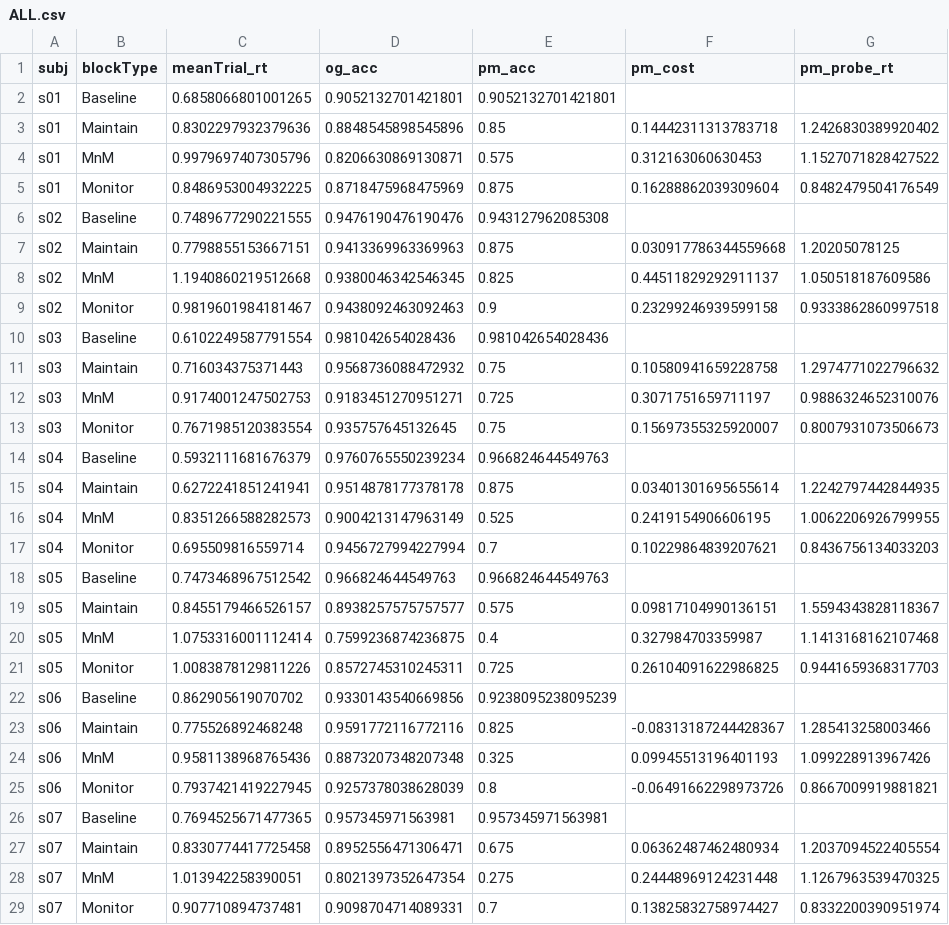
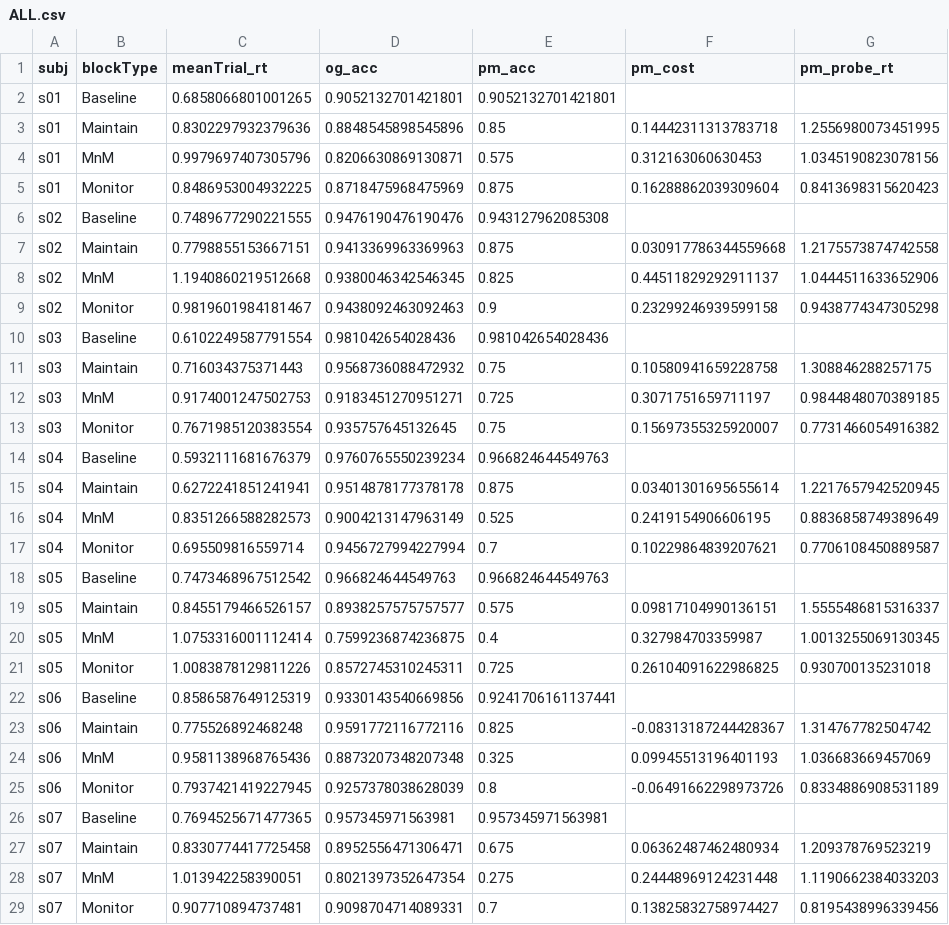
Before and after one commit to LewisPeacockLab/monitain, a CSV file: analysis/output/csvs/ALL.csv, drawn as a sheet; only a part is shown; the diff covers the shown part only.

```diff
--- a/analysis/output/csvs/ALL.csv
+++ b/analysis/output/csvs/ALL.csv
@@ -2,28 +2,28 @@ subj,blockType,meanTrial_rt,og_acc,pm_acc,pm_cost,pm_probe_rt
 s01,Baseline,0.6858066801001265,0.9052132701421801,0.9052132701421801,,
-s01,Maintain,0.8302297932379636,0.8848545898545896,0.85,0.14442311313783718,1.2426830389920402
-s01,MnM,0.9979697407305796,0.8206630869130871,0.575,0.312163060630453,1.1527071828427522
-s01,Monitor,0.8486953004932225,0.8718475968475969,0.875,0.16288862039309604,0.8482479504176549
+s01,Maintain,0.8302297932379636,0.8848545898545896,0.85,0.14442311313783718,1.2556980073451995
+s01,MnM,0.9979697407305796,0.8206630869130871,0.575,0.312163060630453,1.0345190823078156
+s01,Monitor,0.8486953004932225,0.8718475968475969,0.875,0.16288862039309604,0.8413698315620423
 s02,Baseline,0.7489677290221555,0.9476190476190476,0.943127962085308,,
-s02,Maintain,0.7798855153667151,0.9413369963369963,0.875,0.030917786344559668,1.20205078125
-s02,MnM,1.1940860219512668,0.9380046342546345,0.825,0.44511829292911137,1.050518187609586
-s02,Monitor,0.9819601984181467,0.9438092463092463,0.9,0.23299246939599158,0.9333862860997518
+s02,Maintain,0.7798855153667151,0.9413369963369963,0.875,0.030917786344559668,1.2175573874742558
+s02,MnM,1.1940860219512668,0.9380046342546345,0.825,0.44511829292911137,1.0444511633652906
+s02,Monitor,0.9819601984181467,0.9438092463092463,0.9,0.23299246939599158,0.9438774347305298
 s03,Baseline,0.6102249587791554,0.981042654028436,0.981042654028436,,
-s03,Maintain,0.716034375371443,0.9568736088472932,0.75,0.10580941659228758,1.2974771022796632
-s03,MnM,0.9174001247502753,0.9183451270951271,0.725,0.3071751659711197,0.9886324652310076
-s03,Monitor,0.7671985120383554,0.935757645132645,0.75,0.15697355325920007,0.8007931073506673
+s03,Maintain,0.716034375371443,0.9568736088472932,0.75,0.10580941659228758,1.308846288257175
+s03,MnM,0.9174001247502753,0.9183451270951271,0.725,0.3071751659711197,0.9844848070389185
+s03,Monitor,0.7671985120383554,0.935757645132645,0.75,0.15697355325920007,0.7731466054916382
 s04,Baseline,0.5932111681676379,0.9760765550239234,0.966824644549763,,
-s04,Maintain,0.6272241851241941,0.9514878177378178,0.875,0.03401301695655614,1.2242797442844935
-s04,MnM,0.8351266588282573,0.9004213147963149,0.525,0.2419154906606195,1.0062206926799955
-s04,Monitor,0.695509816559714,0.9456727994227994,0.7,0.10229864839207621,0.8436756134033203
+s04,Maintain,0.6272241851241941,0.9514878177378178,0.875,0.03401301695655614,1.2217657942520945
+s04,MnM,0.8351266588282573,0.9004213147963149,0.525,0.2419154906606195,0.8836858749389649
+s04,Monitor,0.695509816559714,0.9456727994227994,0.7,0.10229864839207621,0.7706108450889587
 s05,Baseline,0.7473468967512542,0.966824644549763,0.966824644549763,,
-s05,Maintain,0.8455179466526157,0.8938257575757577,0.575,0.09817104990136151,1.5594343828118367
-s05,MnM,1.0753316001112414,0.7599236874236875,0.4,0.327984703359987,1.1413168162107468
-s05,Monitor,1.0083878129811226,0.8572745310245311,0.725,0.26104091622986825,0.9441659368317703
-s06,Baseline,0.862905619070702,0.9330143540669856,0.9238095238095239,,
-s06,Maintain,0.775526892468248,0.9591772116772116,0.825,-0.08313187244428367,1.285413258003466
-s06,MnM,0.9581138968765436,0.8873207348207348,0.325,0.09945513196401193,1.099228913967426
-s06,Monitor,0.7937421419227945,0.9257378038628039,0.8,-0.06491662298973726,0.8667009919881821
+s05,Maintain,0.8455179466526157,0.8938257575757577,0.575,0.09817104990136151,1.5555486815316337
+s05,MnM,1.0753316001112414,0.7599236874236875,0.4,0.327984703359987,1.0013255069130345
+s05,Monitor,1.0083878129811226,0.8572745310245311,0.725,0.26104091622986825,0.930700135231018
+s06,Baseline,0.8586587649125319,0.9330143540669856,0.9241706161137441,,
+s06,Maintain,0.775526892468248,0.9591772116772116,0.825,-0.08313187244428367,1.314767782504742
+s06,MnM,0.9581138968765436,0.8873207348207348,0.325,0.09945513196401193,1.036683669457069
+s06,Monitor,0.7937421419227945,0.9257378038628039,0.8,-0.06491662298973726,0.8334886908531189
 s07,Baseline,0.7694525671477365,0.957345971563981,0.957345971563981,,
-s07,Maintain,0.8330774417725458,0.8952556471306471,0.675,0.06362487462480934,1.2037094522405554
-s07,MnM,1.013942258390051,0.8021397352647354,0.275,0.24448969124231448,1.1267963539470325
-s07,Monitor,0.907710894737481,0.9098704714089331,0.7,0.13825832758974427,0.8332200390951974
+s07,Maintain,0.8330774417725458,0.8952556471306471,0.675,0.06362487462480934,1.209378769523219
+s07,MnM,1.013942258390051,0.8021397352647354,0.275,0.24448969124231448,1.1190662384033203
+s07,Monitor,0.907710894737481,0.9098704714089331,0.7,0.13825832758974427,0.8195438996339456
```
Also changed, not shown: 121 edited cells elsewhere in this file, analysis/output/csvs/PM_COST.csv, 11 other files.
